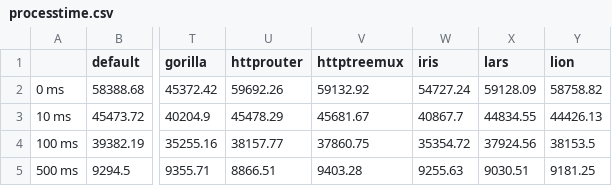
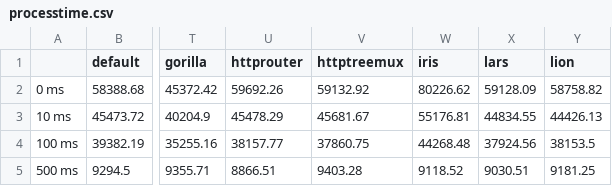
Before and after one commit to smallnest/go-web-framework-benchmark, a CSV file: processtime.csv, drawn as a sheet; only a part is shown, gaps mark what is left out; the diff names each change by its address in the sheet, - before the commit and + after, or states it on an @@ line.

```diff
--- a/processtime.csv
+++ b/processtime.csv
-W2 (iris): 54727.24
+W2 (iris): 80226.62
-W3 (iris): 40867.7
+W3 (iris): 55176.81
-W4 (iris): 35354.72
+W4 (iris): 44268.48
-W5 (iris): 9255.63
+W5 (iris): 9118.52
```
Also changed, not shown: concurrency.csv, 4 other files.
